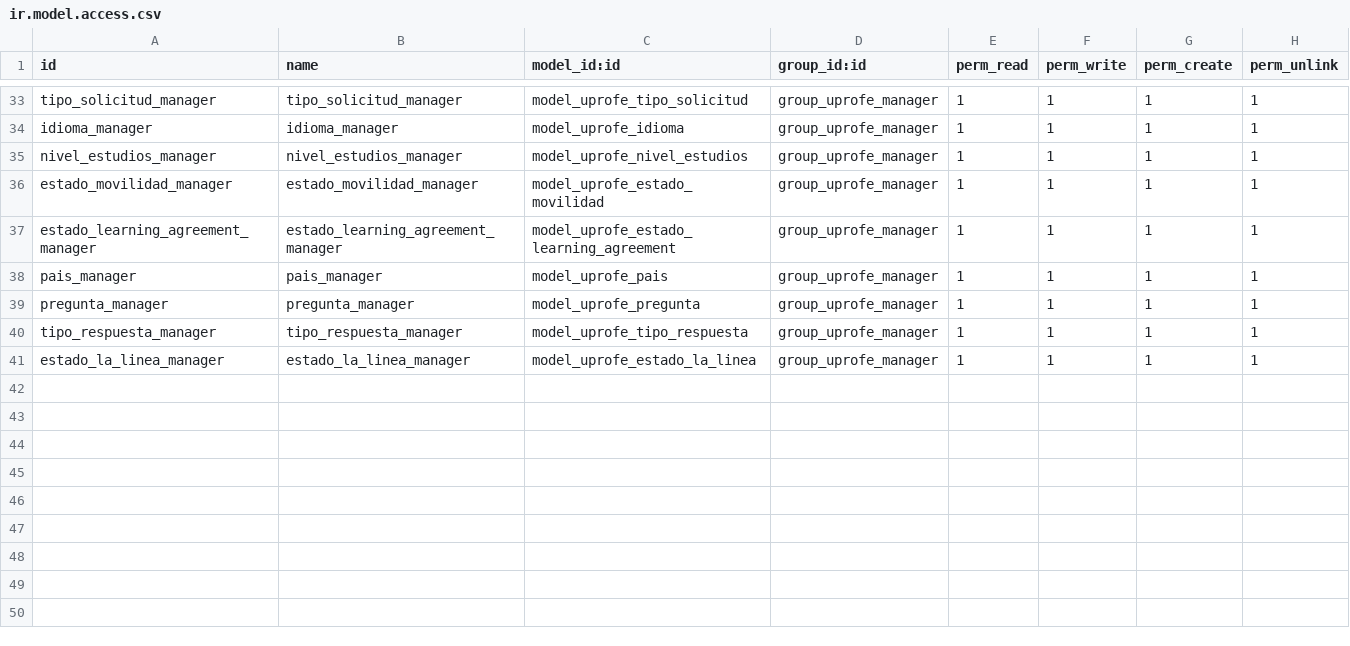
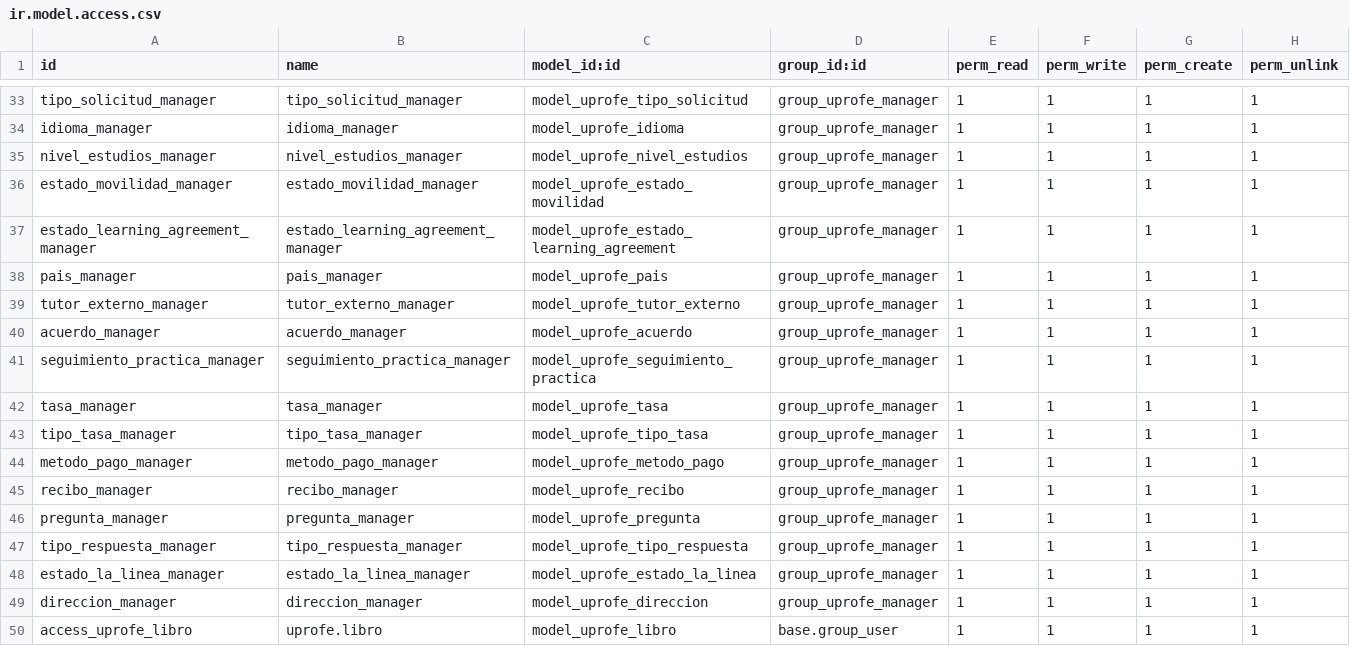
Before and after one commit to rdiabre/UPROFE-Grupo-7-TSI, a CSV file: uprofe/security/ir.model.access.csv, drawn as a sheet; only a part is shown, gaps mark what is left out.

Commit message:
Restaura el estado de main anterior al PR de libro

```diff
--- a/uprofe/security/ir.model.access.csv
+++ b/uprofe/security/ir.model.access.csv
@@ -38,2 +38,9 @@ estado_learning_agreement_manager,estado_learning_agreement_manager,model_uprofe
 pais_manager,pais_manager,model_uprofe_pais,group_uprofe_manager,1,1,1,1
+tutor_externo_manager,tutor_externo_manager,model_uprofe_tutor_externo,group_uprofe_manager,1,1,1,1
+acuerdo_manager,acuerdo_manager,model_uprofe_acuerdo,group_uprofe_manager,1,1,1,1
+seguimiento_practica_manager,seguimiento_practica_manager,model_uprofe_seguimiento_practica,group_uprofe_manager,1,1,1,1
+tasa_manager,tasa_manager,model_uprofe_tasa,group_uprofe_manager,1,1,1,1
+tipo_tasa_manager,tipo_tasa_manager,model_uprofe_tipo_tasa,group_uprofe_manager,1,1,1,1
+metodo_pago_manager,metodo_pago_manager,model_uprofe_metodo_pago,group_uprofe_manager,1,1,1,1
+recibo_manager,recibo_manager,model_uprofe_recibo,group_uprofe_manager,1,1,1,1
 pregunta_manager,pregunta_manager,model_uprofe_pregunta,group_uprofe_manager,1,1,1,1
@@ -41 +48,3 @@ tipo_respuesta_manager,tipo_respuesta_manager,model_uprofe_tipo_respuesta,group_
 estado_la_linea_manager,estado_la_linea_manager,model_uprofe_estado_la_linea,group_uprofe_manager,1,1,1,1
+direccion_manager,direccion_manager,model_uprofe_direccion,group_uprofe_manager,1,1,1,1
+access_uprofe_libro,uprofe.libro,model_uprofe_libro,base.group_user,1,1,1,1
```
Also changed, not shown: uprofe/data/uprofe.estado_learning_agreement.csv, uprofe/data/uprofe.la_linea.csv, 57 other files.
